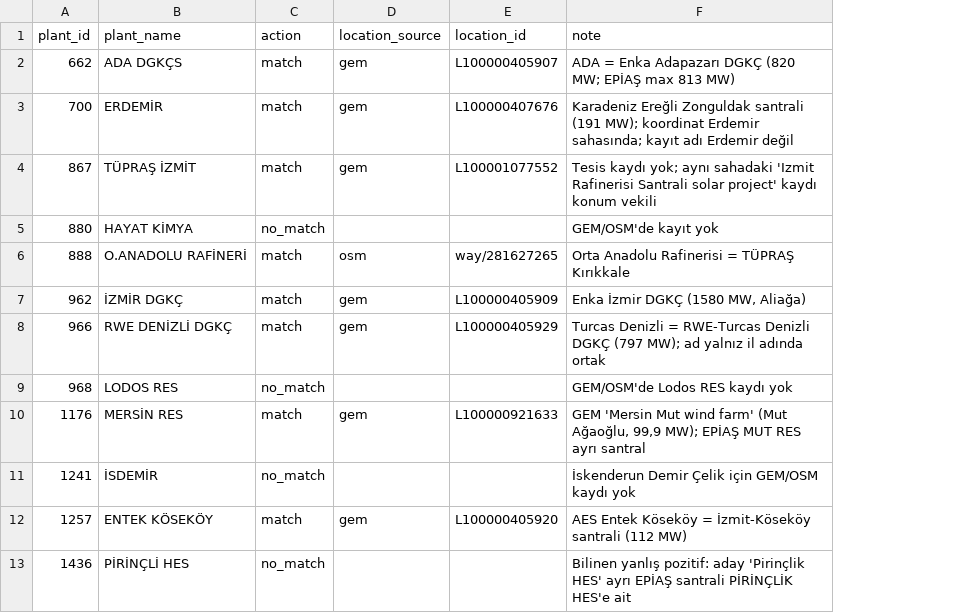
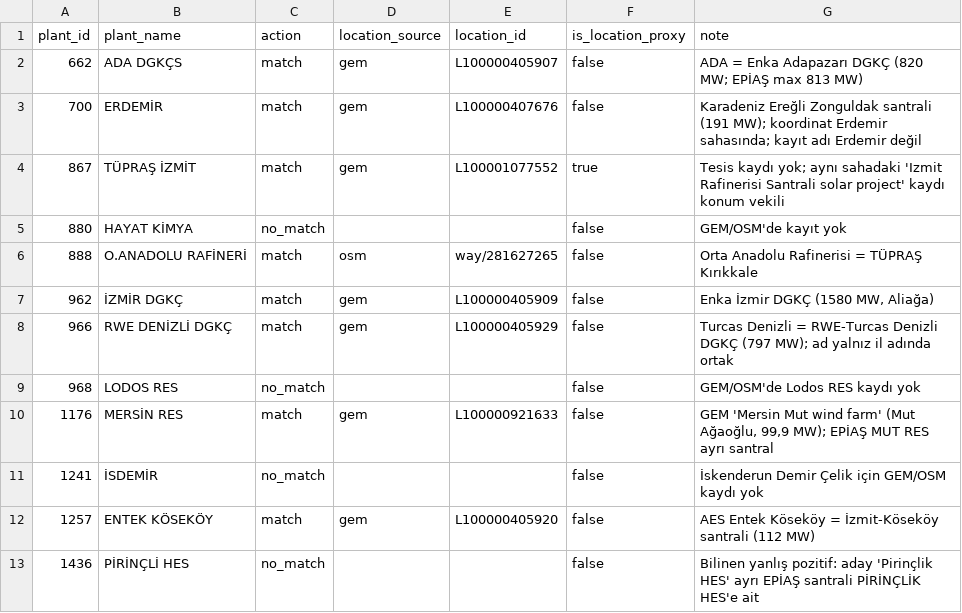
Before and after one commit to omowalee/turkiye-enerji-haritasi, a CSV file: dbt/seeds/plant_match_overrides.csv, drawn as a sheet; only a part is shown; the diff names each change by its address in the sheet, - before the commit and + after, or states it on an @@ line.

```diff
--- a/dbt/seeds/plant_match_overrides.csv
+++ b/dbt/seeds/plant_match_overrides.csv
+column F (is_location_proxy), rows 2-13: false | false | true | false | false | false | false | false | false | false | false | false
```
Also changed, not shown: 5 other files.
